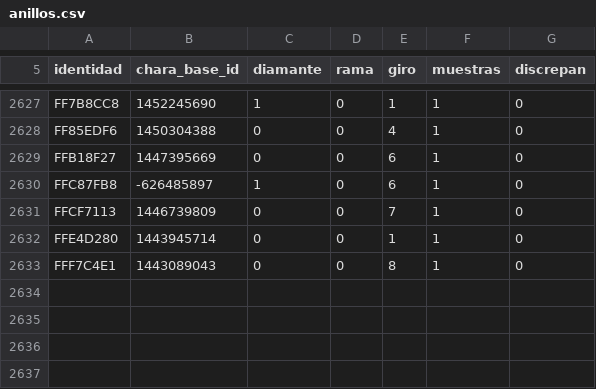
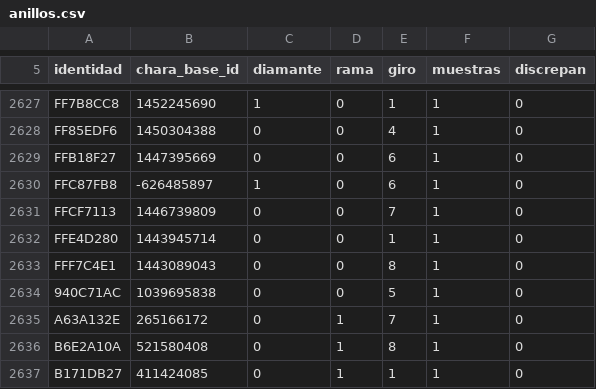
Before and after one commit to Araro98/pizarra, a CSV file: datos/reglas-extraidas/anillos.csv, drawn as a sheet; only a part is shown, gaps mark what is left out; the diff names each change by its address in the sheet, - before the commit and + after, or states it on an @@ line.

```diff
--- a/datos/reglas-extraidas/anillos.csv
+++ b/datos/reglas-extraidas/anillos.csv
+row 2634: 940C71AC | 1039695838 | 0 | 0 | 5 | 1 | 0
+row 2635: A63A132E | 265166172 | 0 | 1 | 7 | 1 | 0
+row 2636: B6E2A10A | 521580408 | 0 | 1 | 8 | 1 | 0
+row 2637: B171DB27 | 411424085 | 0 | 1 | 1 | 1 | 0
```
